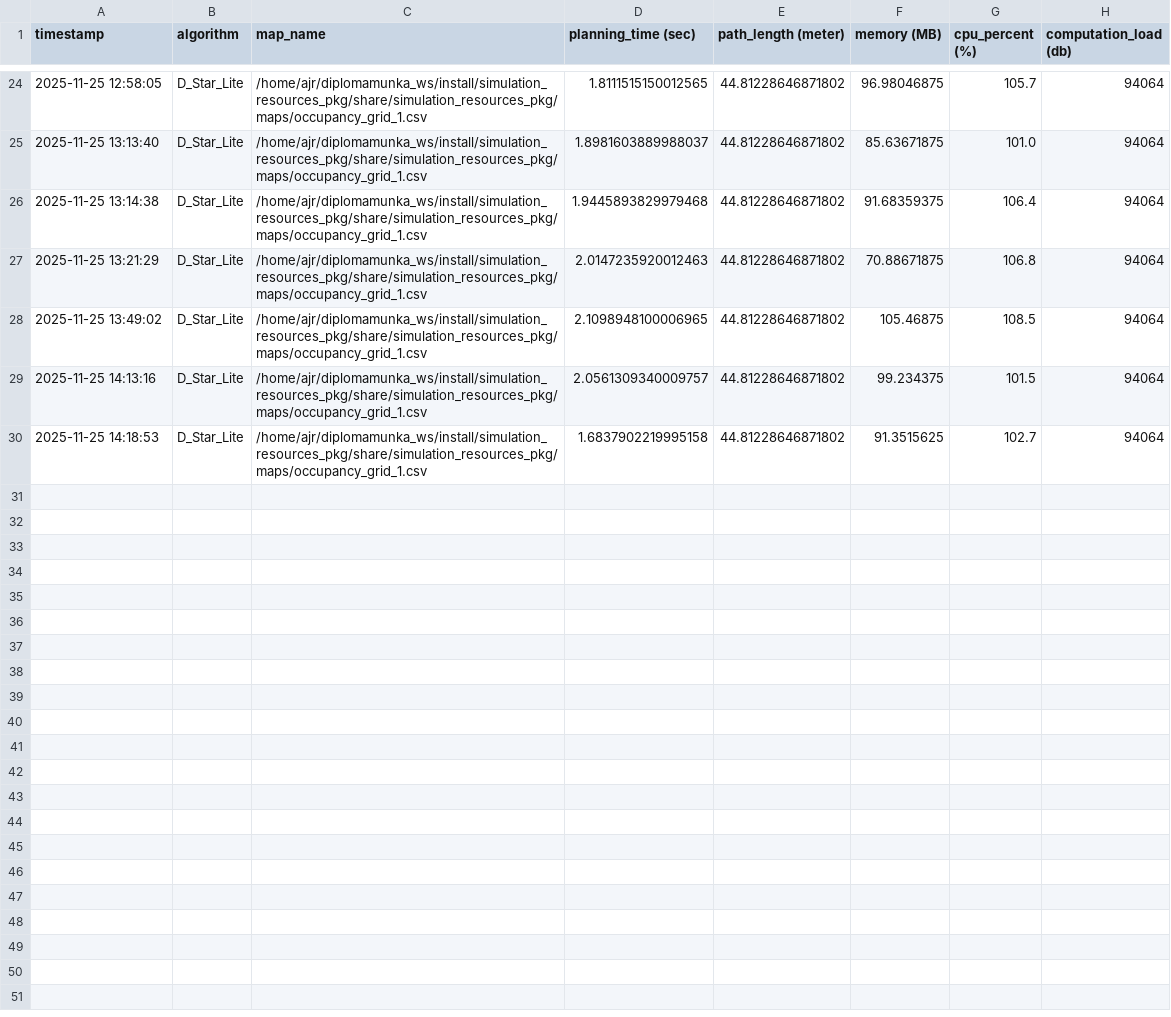
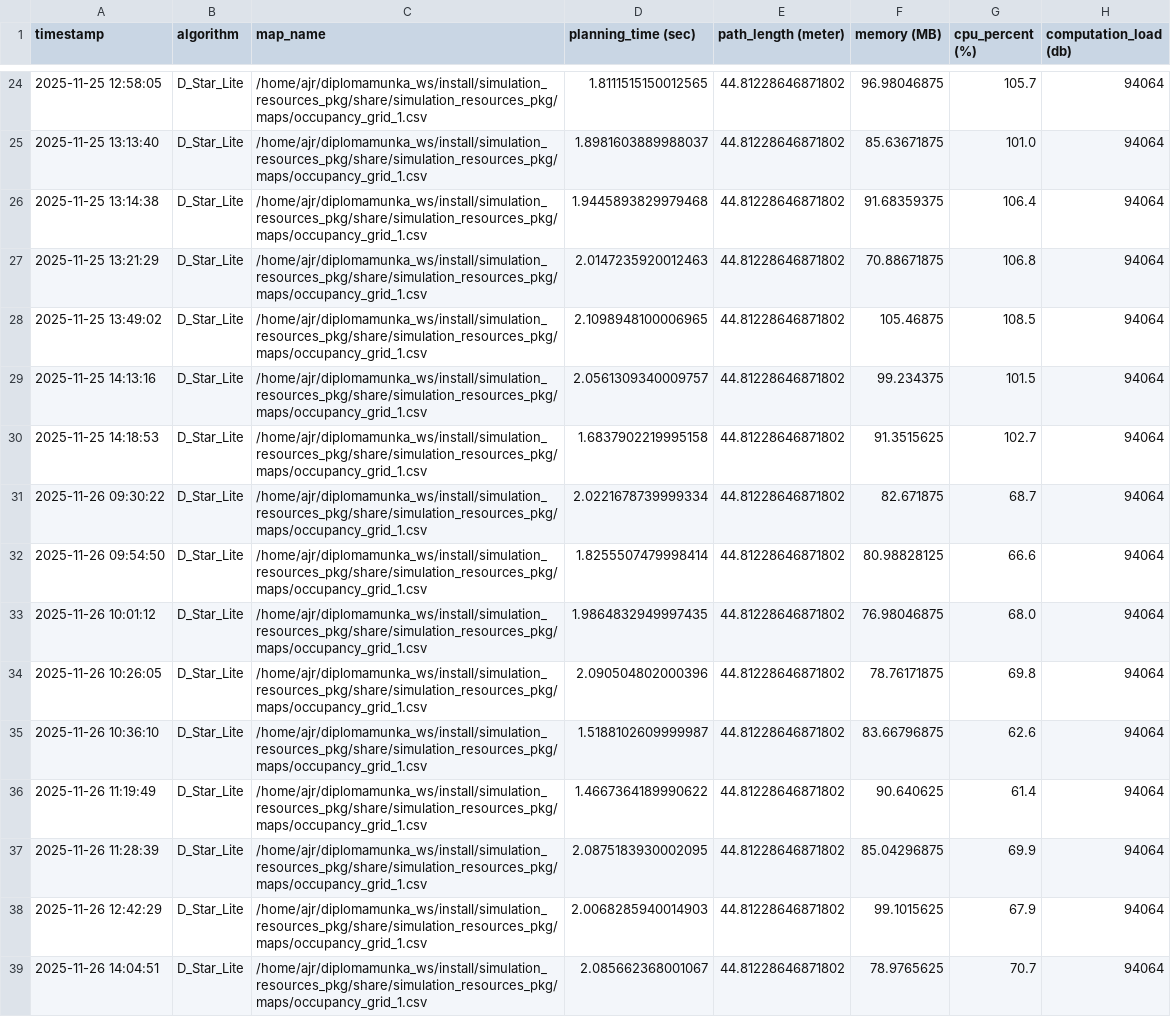
Before and after one commit to szabolcs-lab/diplomamunka_ws, a CSV file: src/d_star_lite_pkg/metrics_log/d_star_lite_metrics_log.csv, drawn as a sheet; only a part is shown, gaps mark what is left out.

```diff
--- a/src/d_star_lite_pkg/metrics_log/d_star_lite_metrics_log.csv
+++ b/src/d_star_lite_pkg/metrics_log/d_star_lite_metrics_log.csv
@@ -30 +30,10 @@ timestamp,algorithm,map_name,planning_time (sec),path_length (meter),memory (MB)
 2025-11-25 14:18:53,D_Star_Lite,/home/ajr/diplomamunka_ws/install/simulation_resources_pkg/share/simulation_resources_pkg/maps/occupancy_grid_1.csv,1.6837902219995158,44.81228646871802,91.3515625,102.7,94064
+2025-11-26 09:30:22,D_Star_Lite,/home/ajr/diplomamunka_ws/install/simulation_resources_pkg/share/simulation_resources_pkg/maps/occupancy_grid_1.csv,2.0221678739999334,44.81228646871802,82.671875,68.7,94064
+2025-11-26 09:54:50,D_Star_Lite,/home/ajr/diplomamunka_ws/install/simulation_resources_pkg/share/simulation_resources_pkg/maps/occupancy_grid_1.csv,1.8255507479998414,44.81228646871802,80.98828125,66.6,94064
+2025-11-26 10:01:12,D_Star_Lite,/home/ajr/diplomamunka_ws/install/simulation_resources_pkg/share/simulation_resources_pkg/maps/occupancy_grid_1.csv,1.9864832949997435,44.81228646871802,76.98046875,68.0,94064
+2025-11-26 10:26:05,D_Star_Lite,/home/ajr/diplomamunka_ws/install/simulation_resources_pkg/share/simulation_resources_pkg/maps/occupancy_grid_1.csv,2.090504802000396,44.81228646871802,78.76171875,69.8,94064
+2025-11-26 10:36:10,D_Star_Lite,/home/ajr/diplomamunka_ws/install/simulation_resources_pkg/share/simulation_resources_pkg/maps/occupancy_grid_1.csv,1.5188102609999987,44.81228646871802,83.66796875,62.6,94064
+2025-11-26 11:19:49,D_Star_Lite,/home/ajr/diplomamunka_ws/install/simulation_resources_pkg/share/simulation_resources_pkg/maps/occupancy_grid_1.csv,1.4667364189990622,44.81228646871802,90.640625,61.4,94064
+2025-11-26 11:28:39,D_Star_Lite,/home/ajr/diplomamunka_ws/install/simulation_resources_pkg/share/simulation_resources_pkg/maps/occupancy_grid_1.csv,2.0875183930002095,44.81228646871802,85.04296875,69.9,94064
+2025-11-26 12:42:29,D_Star_Lite,/home/ajr/diplomamunka_ws/install/simulation_resources_pkg/share/simulation_resources_pkg/maps/occupancy_grid_1.csv,2.0068285940014903,44.81228646871802,99.1015625,67.9,94064
+2025-11-26 14:04:51,D_Star_Lite,/home/ajr/diplomamunka_ws/install/simulation_resources_pkg/share/simulation_resources_pkg/maps/occupancy_grid_1.csv,2.085662368001067,44.81228646871802,78.9765625,70.7,94064
```
Also changed, not shown: src/a_star_pkg/metrics_log/a_star_metrics_log.csv, src/rrt_star_pkg/metrics_log/rrt_star_metrics_log.csv, 17 other files.
